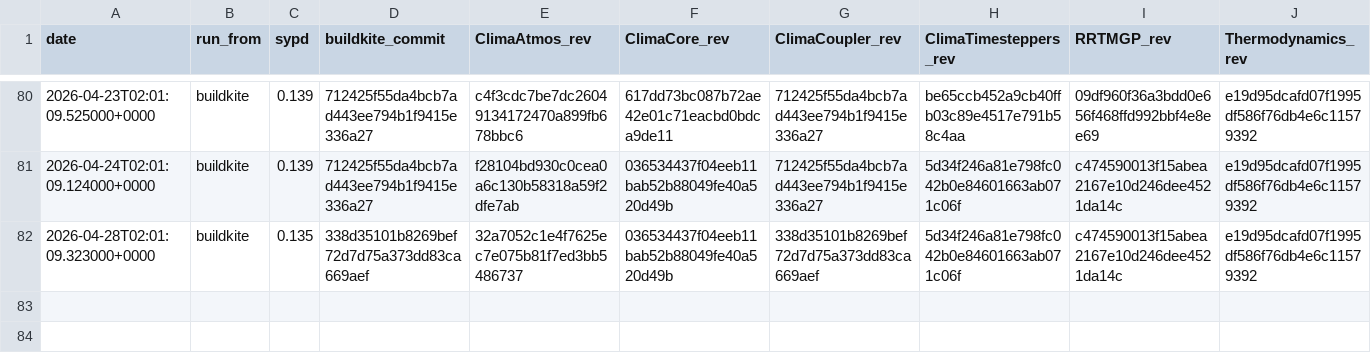
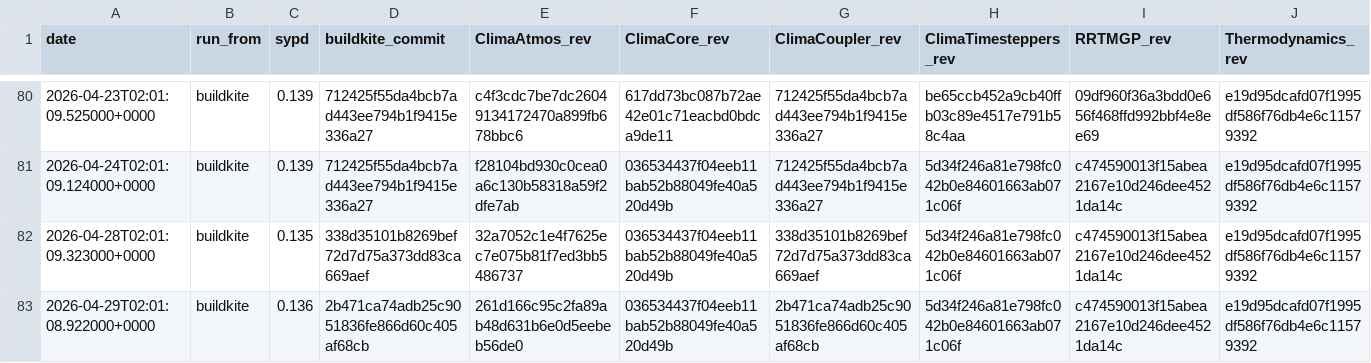
Before and after one commit to petebachant/clima-perf, a CSV file: results/amip.csv, drawn as a sheet; only a part is shown, gaps mark what is left out; rows hold the shown columns only; the diff names each change by its address in the sheet, - before the commit and + after, or states it on an @@ line.

```diff
--- a/results/amip.csv
+++ b/results/amip.csv
+row 83: 2026-04-29T02:01:08.922000+0000 | buildkite | 0.136 | 2b471ca74adb25c9051836fe866d60c405af68cb | 261d166c95c2fa89ab48d631b6e0d5eebeb56de0 | 036534437f04eeb11bab52b88049fe40a520d49b | 2b471ca74adb25c9051836fe866d60c405af68cb | 5d34f246a81e798fc042b0e84601663ab071c06f | c474590013f15abea2167e10d246dee4521da14c | e19d95dcafd07f1995df586f76db4e6c11579392
```
Also changed, not shown: 11 other files.
